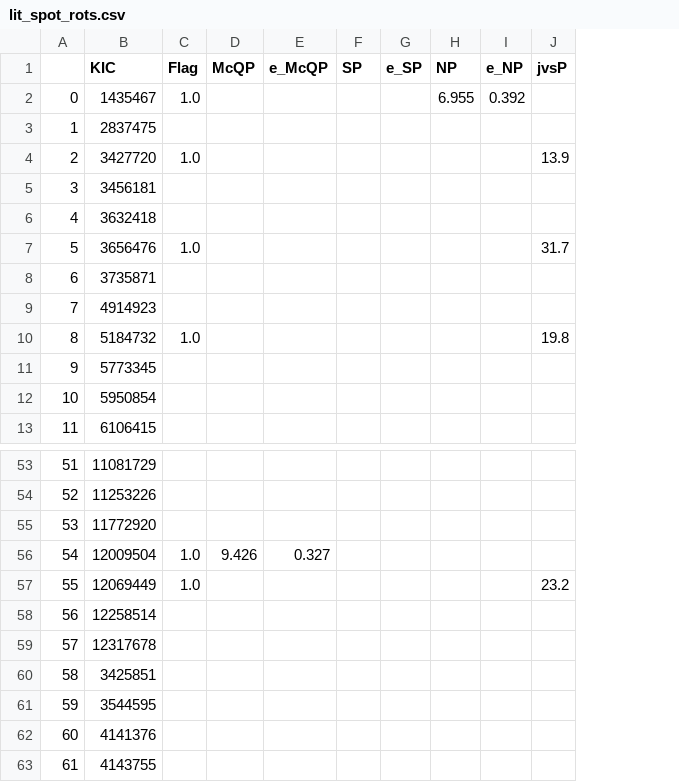
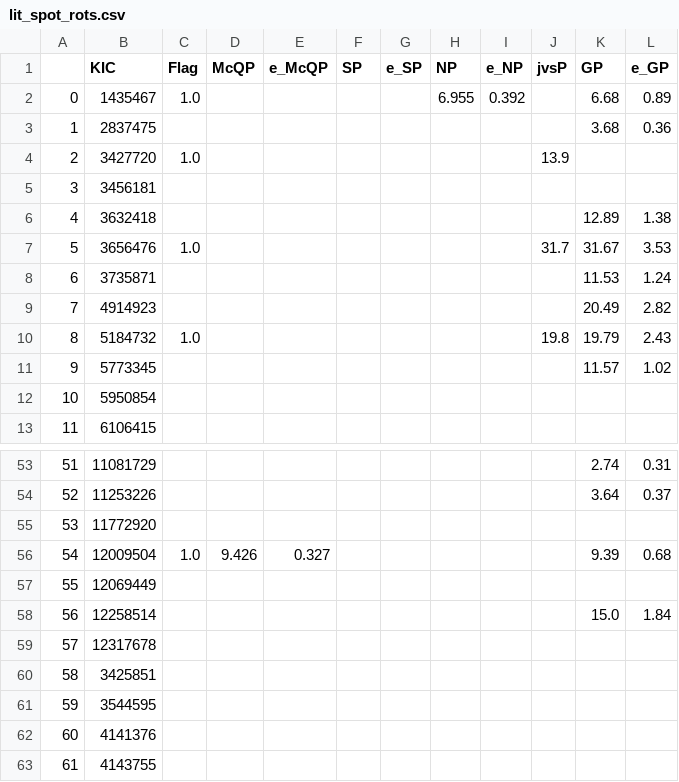
Before and after one commit to ojhall94/malatium, a CSV file: data/lit_spot_rots.csv, drawn as a sheet; only a part is shown, gaps mark what is left out; the diff names each change by its address in the sheet, - before the commit and + after, or states it on an @@ line.

```diff
--- a/data/lit_spot_rots.csv
+++ b/data/lit_spot_rots.csv
+column K (GP), rows 2-11: 6.68 | 3.68 |  |  | 12.89 | 31.67 | 11.53 | 20.49 | 19.79 | 11.57; rows 53-58: 2.74 | 3.64 |  | 9.39 |  | 15.0
+column L (e_GP), rows 2-11: 0.89 | 0.36 |  |  | 1.38 | 3.53 | 1.24 | 2.82 | 2.43 | 1.02; rows 53-58: 0.31 | 0.37 |  | 0.68 |  | 1.84
-C57 (Flag): 1.0
+C57 (Flag): (empty)
-J57 (jvsP): 23.2
+J57 (jvsP): (empty)
```
Also changed, not shown: 2 other files.
